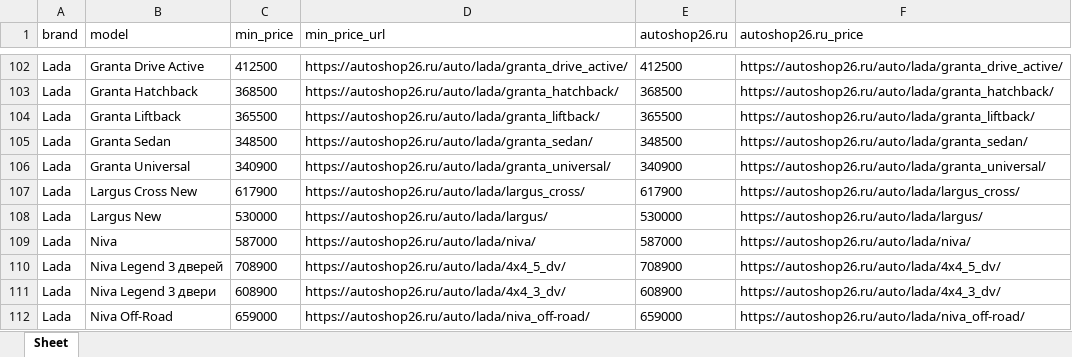
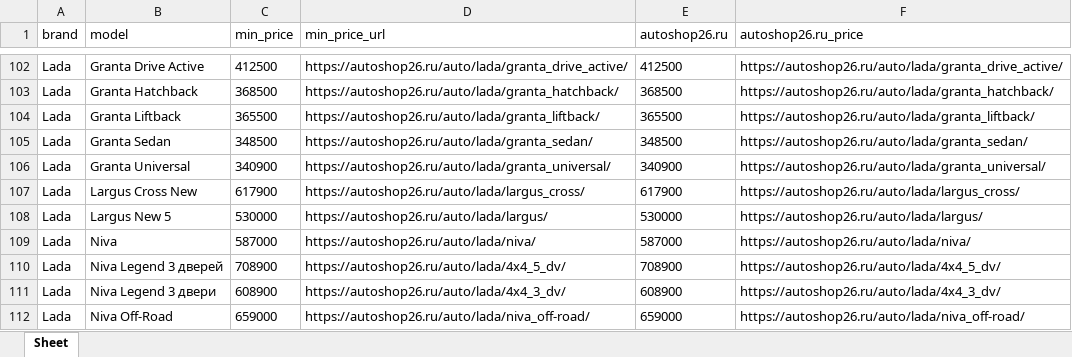
Before and after one commit to AlekseyNushtaev/AutoPars010824, an Excel workbook: stavropol.xlsx, sheet Sheet, drawn as a sheet; only a part is shown, gaps mark what is left out; values as stored, in another font and other column widths than the file's, no borders; the diff names each change by its address in the sheet, - before the commit and + after, or states it on an @@ line.

```diff
--- a/stavropol.xlsx (sheet Sheet)
+++ b/stavropol.xlsx (sheet Sheet)
-B108 (model): Largus New
+B108 (model): Largus New 5
```
Also changed, not shown: surgut.xlsx, 10 other files.
